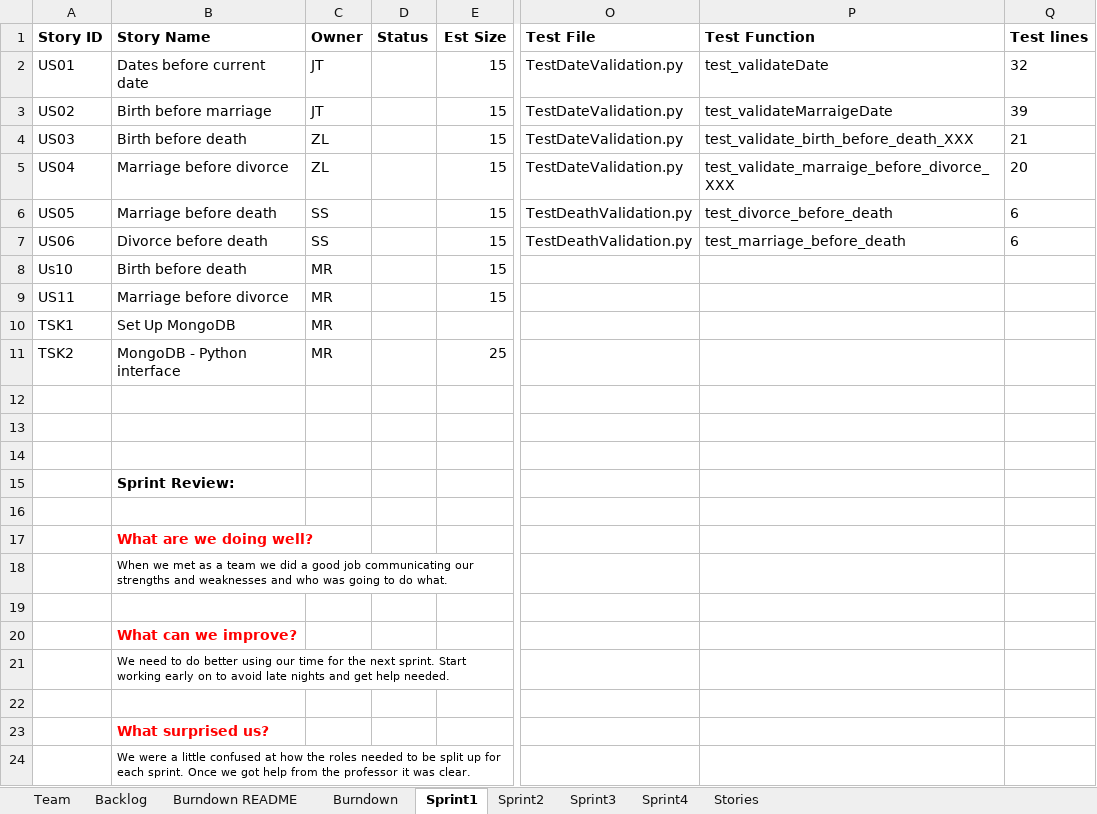
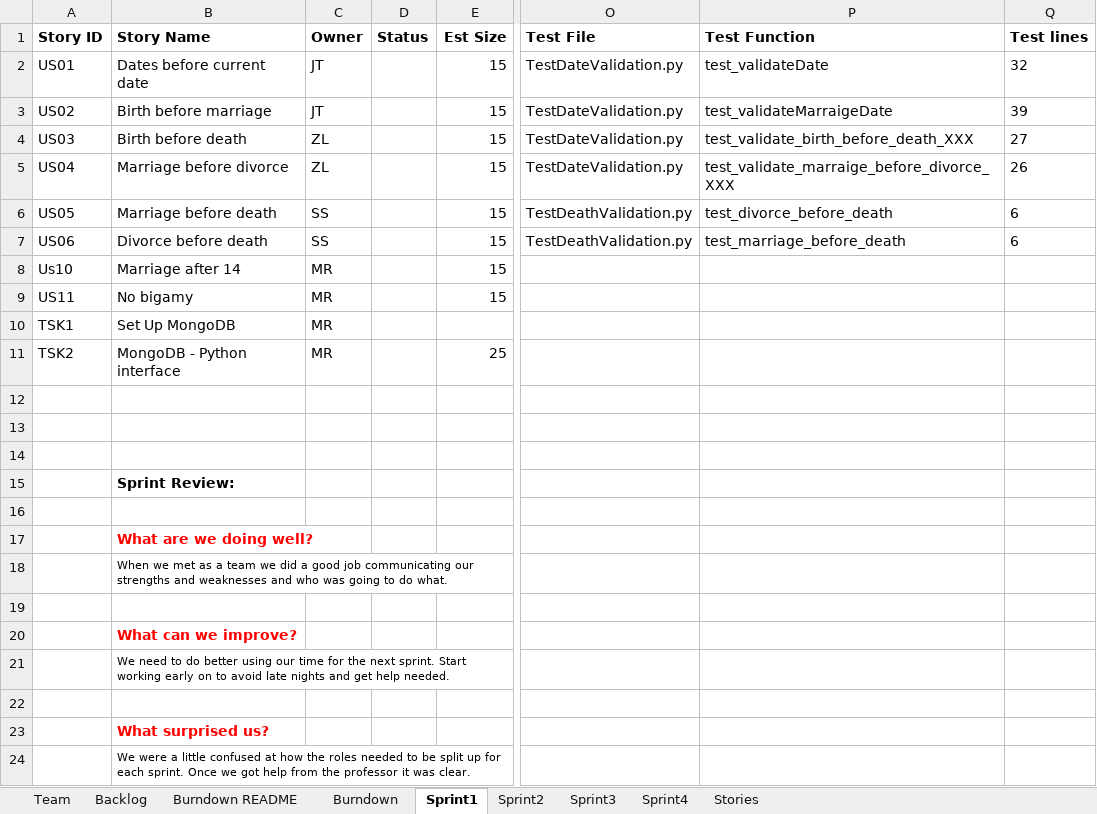
Before and after one commit to EricLin24/SSW555-DriverlessCar, an Excel workbook: TeamDReport copy.xlsx, sheet Sprint1, drawn as a sheet; only a part is shown, gaps mark what is left out; values as stored, in another font and other column widths than the file's, no borders; the diff names each change by its address in the sheet, - before the commit and + after, or states it on an @@ line.

```diff
--- a/TeamDReport copy.xlsx (sheet Sprint1)
+++ b/TeamDReport copy.xlsx (sheet Sprint1)
-Q4 (Test lines): 21
+Q4 (Test lines): 27
-Q5 (Test lines): 20
+Q5 (Test lines): 26
-B8 (Story Name): Birth before death
+B8 (Story Name): Marriage after 14
-B9 (Story Name): Marriage before divorce
+B9 (Story Name): No bigamy
```
Also changed, not shown: sheet Burndown, charts or pictures, 1 other file.
